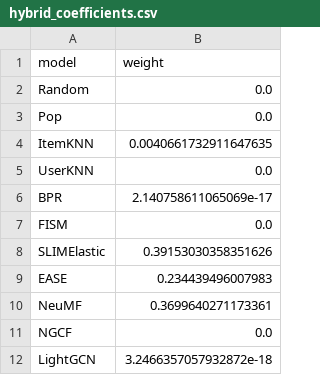
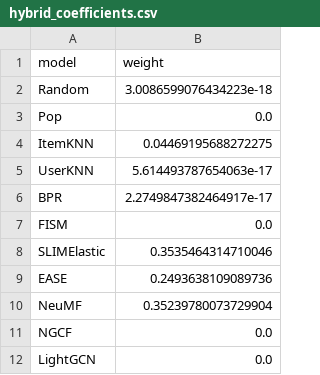
Before and after one commit to AndreiLeIttu/RecSys-Final-Project-Group-26, a CSV file: results/hybrid_coefficients.csv, drawn as a sheet.

```diff
--- a/results/hybrid_coefficients.csv
+++ b/results/hybrid_coefficients.csv
@@ -1,12 +1,12 @@
 model,weight
-Random,0.0
+Random,3.0086599076434223e-18
 Pop,0.0
-ItemKNN,0.0040661732911647635
-UserKNN,0.0
-BPR,2.140758611065069e-17
+ItemKNN,0.04469195688272275
+UserKNN,5.614493787654063e-17
+BPR,2.2749847382464917e-17
 FISM,0.0
-SLIMElastic,0.39153030358351626
-EASE,0.234439496007983
-NeuMF,0.3699640271173361
+SLIMElastic,0.3535464314710046
+EASE,0.2493638109089736
+NeuMF,0.35239780073729904
 NGCF,0.0
-LightGCN,3.2466357057932872e-18
+LightGCN,0.0
```
Also changed, not shown: results/best_models.csv, results/tuning_trials.csv, 23 other files.
